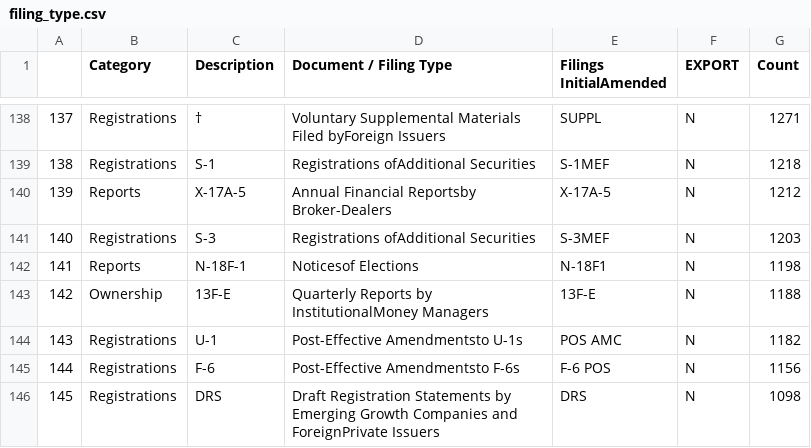
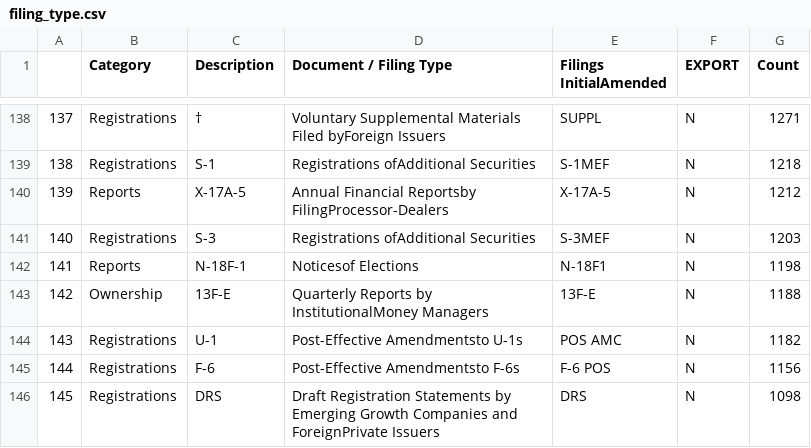
Before and after one commit to ryansmccoy/py-sec-edgar, a CSV file: refdata/filing_type.csv, drawn as a sheet; only a part is shown, gaps mark what is left out.

```diff
--- a/refdata/filing_type.csv
+++ b/refdata/filing_type.csv
@@ -139,3 +139,3 @@
 138,Registrations,S-1,Registrations ofAdditional Securities,S-1MEF,N,1218
-139,Reports,X-17A-5,Annual Financial Reportsby Broker-Dealers,X-17A-5,N,1212
+139,Reports,X-17A-5,Annual Financial Reportsby FilingProcessor-Dealers,X-17A-5,N,1212
 140,Registrations,S-3,Registrations ofAdditional Securities,S-3MEF,N,1203
```
Also changed, not shown: refdata/cik_tickers.csv, 27 other files.
